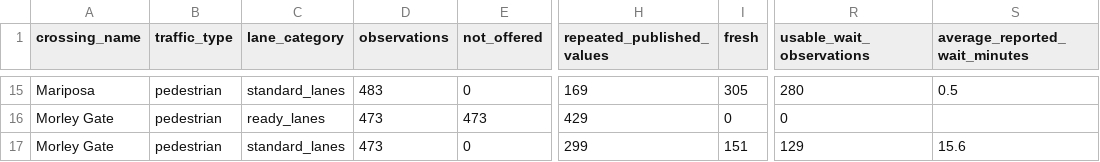
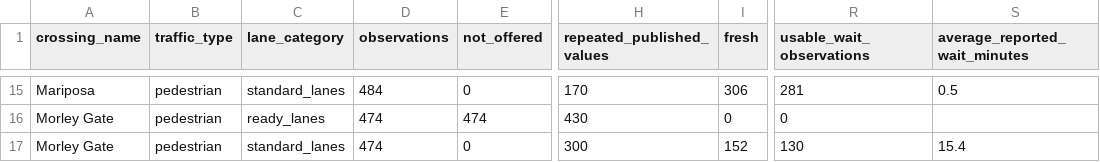
Before and after one commit to marlaconrad/nogales-border-research, a CSV file: reports/data_quality_summary.csv, drawn as a sheet; only a part is shown, gaps mark what is left out; the diff covers the shown part only; the diff names each change by its address in the sheet, - before the commit and + after, or states it on an @@ line.

```diff
--- a/reports/data_quality_summary.csv
+++ b/reports/data_quality_summary.csv
-D15 (observations): 483
+D15 (observations): 484
-H15 (repeated_published_values): 169
+H15 (repeated_published_values): 170
-I15 (fresh): 305
+I15 (fresh): 306
-R15 (usable_wait_observations): 280
+R15 (usable_wait_observations): 281
-D16:D17 (observations): 473
+D16:D17 (observations): 474
-E16 (not_offered): 473
+E16 (not_offered): 474
-H16 (repeated_published_values): 429
+H16 (repeated_published_values): 430
-H17 (repeated_published_values): 299
+H17 (repeated_published_values): 300
-I17 (fresh): 151
+I17 (fresh): 152
-R17 (usable_wait_observations): 129
+R17 (usable_wait_observations): 130
-S17 (average_reported_wait_minutes): 15.6
+S17 (average_reported_wait_minutes): 15.4
```
Also changed, not shown: 51 edited cells elsewhere in this file, 1 other file.
